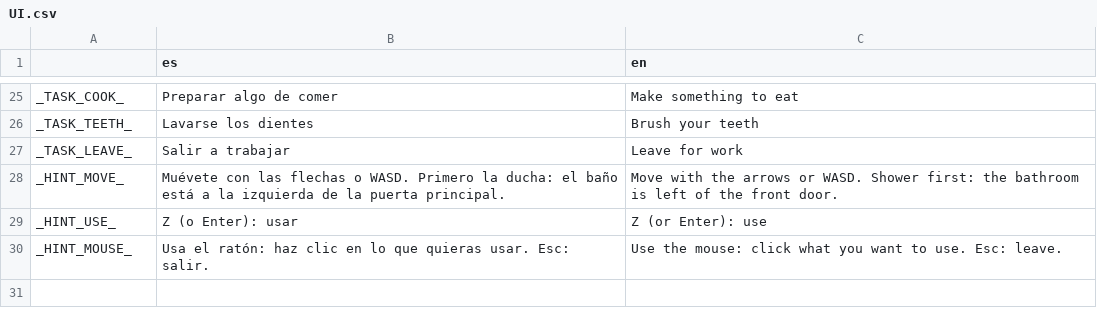
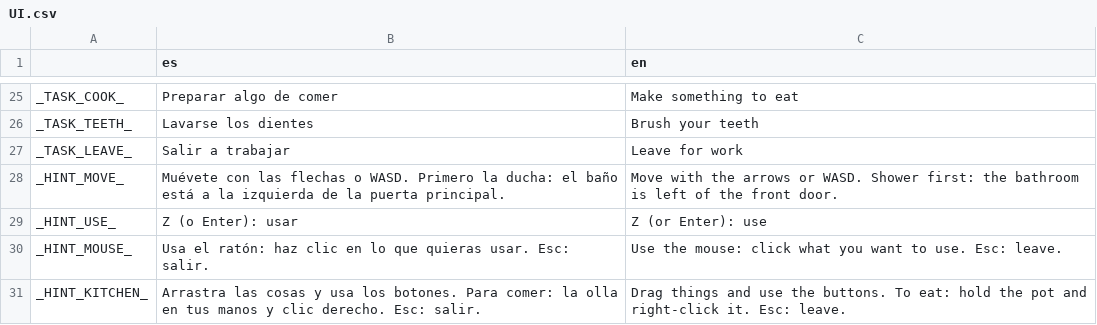
Before and after one commit to kyokosela/IHMJ-LAB, a CSV file: Textfiles/UI.csv, drawn as a sheet; only a part is shown, gaps mark what is left out.

```diff
--- a/Textfiles/UI.csv
+++ b/Textfiles/UI.csv
@@ -30 +30,2 @@ _HINT_USE_,Z (o Enter): usar,Z (or Enter): use
 _HINT_MOUSE_,"Usa el ratón: haz clic en lo que quieras usar. Esc: salir.","Use the mouse: click what you want to use. Esc: leave."
+_HINT_KITCHEN_,"Arrastra las cosas y usa los botones. Para comer: la olla en tus manos y clic derecho. Esc: salir.","Drag things and use the buttons. To eat: hold the pot and right-click it. Esc: leave."
```
Also changed, not shown: 12 other files.
